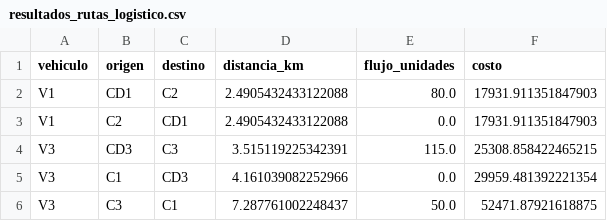
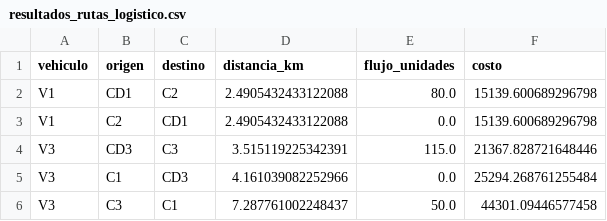
Before and after one commit to LilMark0o/MOS_proyecto, a CSV file: resultados_rutas_logistico.csv, drawn as a sheet.

```diff
--- a/resultados_rutas_logistico.csv
+++ b/resultados_rutas_logistico.csv
@@ -1,6 +1,6 @@
 vehiculo,origen,destino,distancia_km,flujo_unidades,costo
-V1,CD1,C2,2.4905432433122088,80.0,17931.911351847903
-V1,C2,CD1,2.4905432433122088,0.0,17931.911351847903
-V3,CD3,C3,3.515119225342391,115.0,25308.858422465215
-V3,C1,CD3,4.161039082252966,0.0,29959.481392221354
-V3,C3,C1,7.287761002248437,50.0,52471.87921618875
+V1,CD1,C2,2.4905432433122088,80.0,15139.600689296798
+V1,C2,CD1,2.4905432433122088,0.0,15139.600689296798
+V3,CD3,C3,3.515119225342391,115.0,21367.828721648446
+V3,C1,CD3,4.161039082252966,0.0,25294.268761255484
+V3,C3,C1,7.287761002248437,50.0,44301.09446577458
```
Also changed, not shown: 3 other files.
